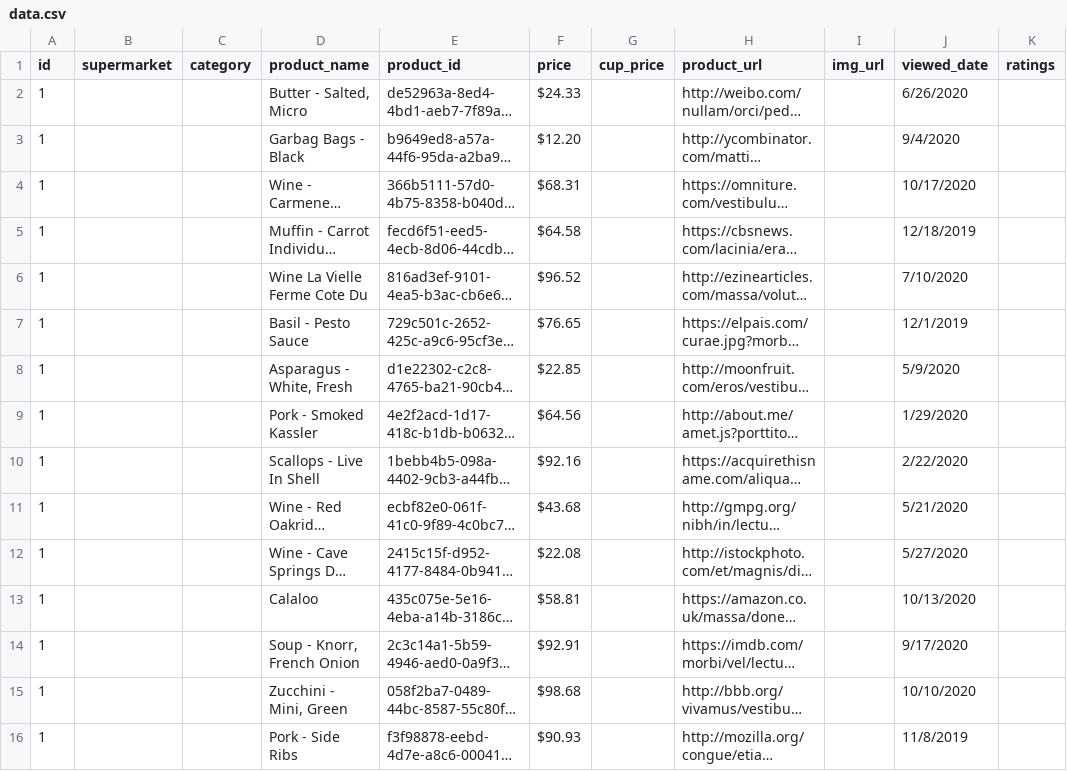
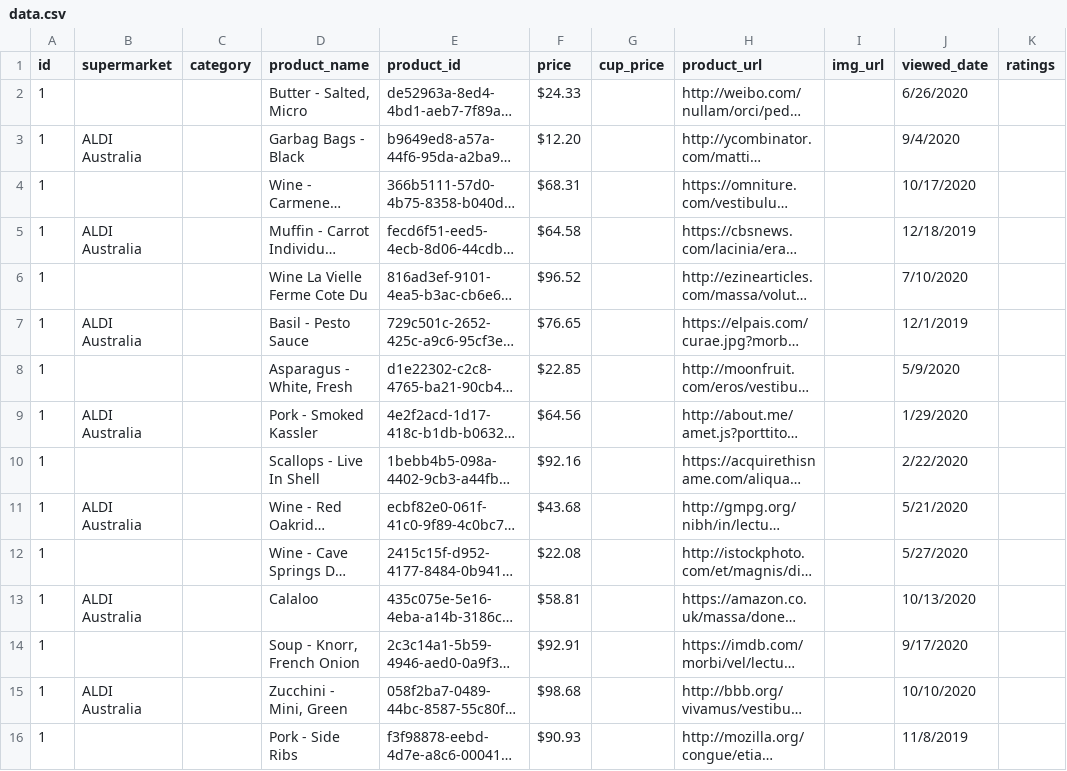
Before and after one commit to Swinburne-Development-Project-2/supermarket-Backend, a CSV file: Aldi/data.csv, drawn as a sheet; only a part is shown; long unchanged cells end in …; the diff covers the shown part only; the diff names each change by its address in the sheet, - before the commit and + after, or states it on an @@ line.

Commit message:
change data.csv file

```diff
--- a/Aldi/data.csv
+++ b/Aldi/data.csv
-B3 (supermarket): (empty)
+B3 (supermarket): ALDI Australia
-B5 (supermarket): (empty)
+B5 (supermarket): ALDI Australia
-B7 (supermarket): (empty)
+B7 (supermarket): ALDI Australia
-B9 (supermarket): (empty)
+B9 (supermarket): ALDI Australia
-B11 (supermarket): (empty)
+B11 (supermarket): ALDI Australia
-B13 (supermarket): (empty)
+B13 (supermarket): ALDI Australia
-B15 (supermarket): (empty)
+B15 (supermarket): ALDI Australia
```
Also changed, not shown: 34 edited cells elsewhere in this file.
